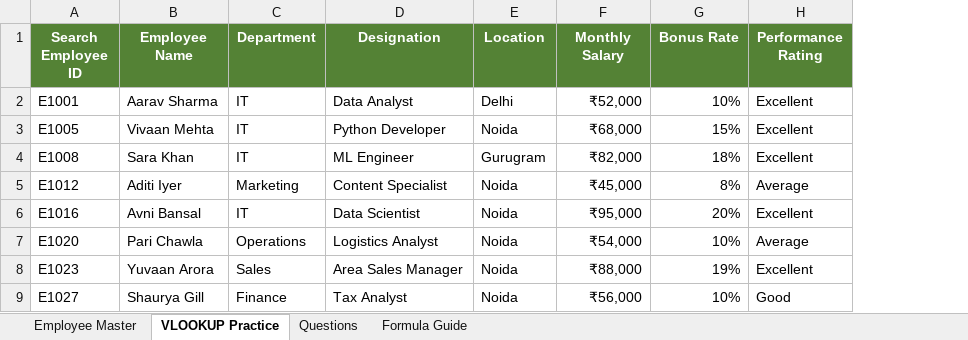
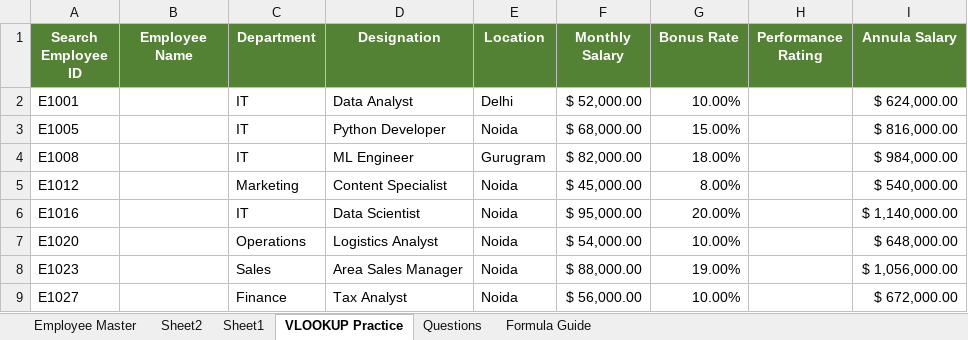
Before and after one commit to KHITOLIA/excel, an Excel workbook: vlookup_practice_dataset.xlsx, sheet VLOOKUP Practice, drawn as a sheet; only a part is shown; values as stored, in another font and other column widths than the file's, no borders; table styles not drawn; the diff covers the shown part only; the diff names each change by its address in the sheet, - before the commit and + after, or states it on an @@ line.

```diff
--- a/vlookup_practice_dataset.xlsx (sheet VLOOKUP Practice)
+++ b/vlookup_practice_dataset.xlsx (sheet VLOOKUP Practice)
+sheet tab: Sheet2
+sheet tab: Sheet1
+column I (Annula Salary), rows 2-9: $ 624,000.00 | $ 816,000.00 | $ 984,000.00 | $ 540,000.00 | $ 1,140,000.00 | $ 648,000.00 | $ 1,056,000.00 | $ 672,000.00
-B2 (Employee Name): Aarav Sharma
+B2 (Employee Name): (empty)
-F2 (Monthly Salary): ₹52,000
+F2 (Monthly Salary): $ 52,000.00
-G2 (Bonus Rate): 10%
+G2 (Bonus Rate): 10.00%
-H2:H4 (Performance Rating): Excellent
+H2:H4 (Performance Rating): (empty)
-B3 (Employee Name): Vivaan Mehta
+B3 (Employee Name): (empty)
-F3 (Monthly Salary): ₹68,000
+F3 (Monthly Salary): $ 68,000.00
-G3 (Bonus Rate): 15%
+G3 (Bonus Rate): 15.00%
-B4 (Employee Name): Sara Khan
+B4 (Employee Name): (empty)
-F4 (Monthly Salary): ₹82,000
+F4 (Monthly Salary): $ 82,000.00
-G4 (Bonus Rate): 18%
+G4 (Bonus Rate): 18.00%
-B5 (Employee Name): Aditi Iyer
+B5 (Employee Name): (empty)
-F5 (Monthly Salary): ₹45,000
+F5 (Monthly Salary): $ 45,000.00
-G5 (Bonus Rate): 8%
+G5 (Bonus Rate): 8.00%
-H5 (Performance Rating): Average
+H5 (Performance Rating): (empty)
-B6 (Employee Name): Avni Bansal
+B6 (Employee Name): (empty)
-F6 (Monthly Salary): ₹95,000
+F6 (Monthly Salary): $ 95,000.00
-G6 (Bonus Rate): 20%
+G6 (Bonus Rate): 20.00%
-H6 (Performance Rating): Excellent
+H6 (Performance Rating): (empty)
-B7 (Employee Name): Pari Chawla
+B7 (Employee Name): (empty)
-F7 (Monthly Salary): ₹54,000
+F7 (Monthly Salary): $ 54,000.00
-G7 (Bonus Rate): 10%
+G7 (Bonus Rate): 10.00%
-H7 (Performance Rating): Average
+H7 (Performance Rating): (empty)
-B8 (Employee Name): Yuvaan Arora
+B8 (Employee Name): (empty)
-F8 (Monthly Salary): ₹88,000
+F8 (Monthly Salary): $ 88,000.00
-G8 (Bonus Rate): 19%
+G8 (Bonus Rate): 19.00%
-H8 (Performance Rating): Excellent
+H8 (Performance Rating): (empty)
-B9 (Employee Name): Shaurya Gill
+B9 (Employee Name): (empty)
-F9 (Monthly Salary): ₹56,000
+F9 (Monthly Salary): $ 56,000.00
-G9 (Bonus Rate): 10%
+G9 (Bonus Rate): 10.00%
-H9 (Performance Rating): Good
+H9 (Performance Rating): (empty)
```
Also changed, not shown: 19 added rows, 1 removed row and 24 edited cells elsewhere in this sheet, sheet Employee Master, formulas that keep their value, charts or pictures, 1 other file.
